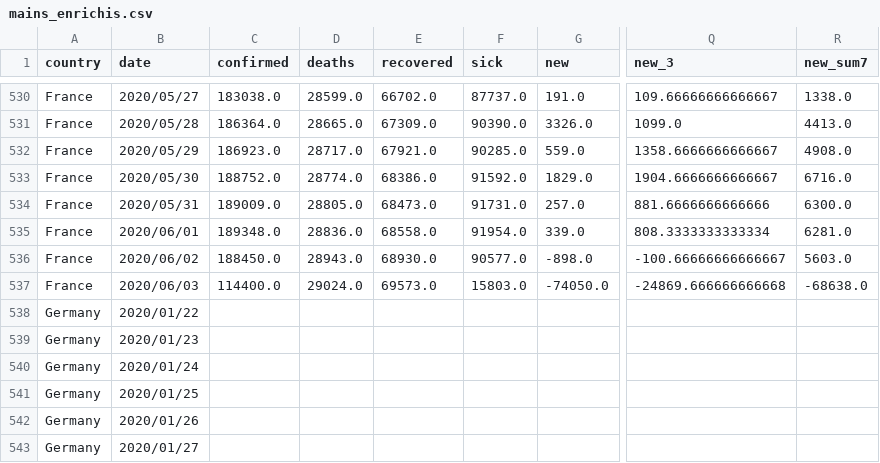
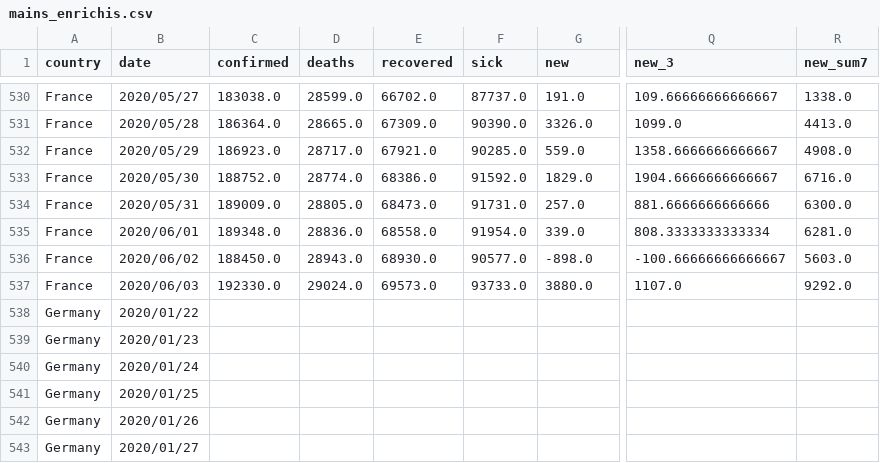
Before and after one commit to Cohhort/Covid19, a CSV file: public/data/mains_enrichis.csv, drawn as a sheet; only a part is shown, gaps mark what is left out; the diff names each change by its address in the sheet, - before the commit and + after, or states it on an @@ line.

```diff
--- a/public/data/mains_enrichis.csv
+++ b/public/data/mains_enrichis.csv
-C537 (confirmed): 114400.0
+C537 (confirmed): 192330.0
-F537 (sick): 15803.0
+F537 (sick): 93733.0
-G537 (new): -74050.0
+G537 (new): 3880.0
-Q537 (new_3): -24869.666666666668
+Q537 (new_3): 1107.0
-R537 (new_sum7): -68638.0
+R537 (new_sum7): 9292.0
```
Also changed, not shown: public/data/brutes.csv, 2 other files.
